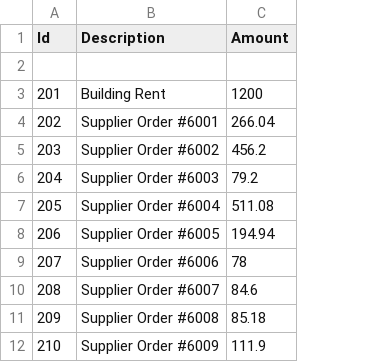
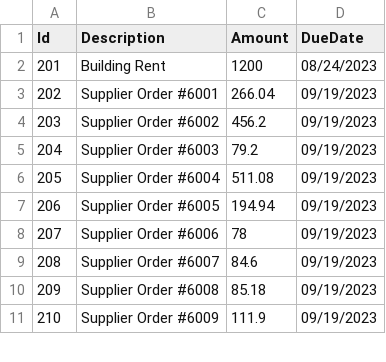
Before and after one commit to Akaina1/Csharp-Final-Project, a CSV file: Database/Expenses.csv, drawn as a sheet; only a part is shown; removed rows and columns are numbered as before the commit, all else as after; the diff names each change by its address in the sheet, - before the commit and + after, or states it on an @@ line.

Commit message:
reworked expense layout and added ExpenseCheck

```diff
--- a/Database/Expenses.csv
+++ b/Database/Expenses.csv
+column D (DueDate), rows 2-11: 08/24/2023 | 09/19/2023 | 09/19/2023 | 09/19/2023 | 09/19/2023 | 09/19/2023 | 09/19/2023 | 09/19/2023 | 09/19/2023 | 09/19/2023
-row 2: (empty)
```
Also changed, not shown: Database/Notifications.csv, 5 other files.
